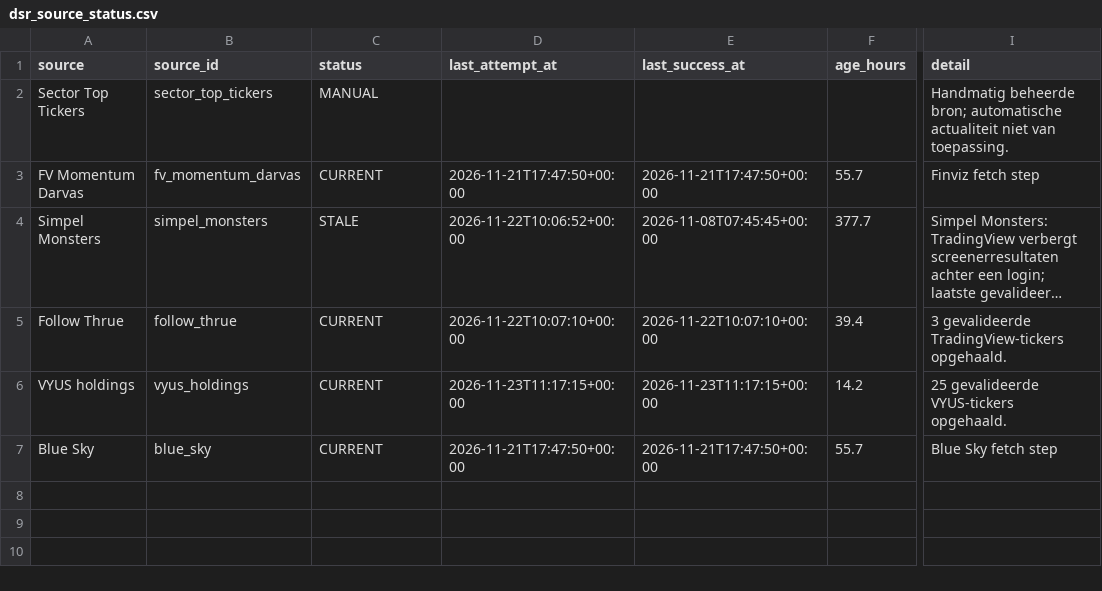
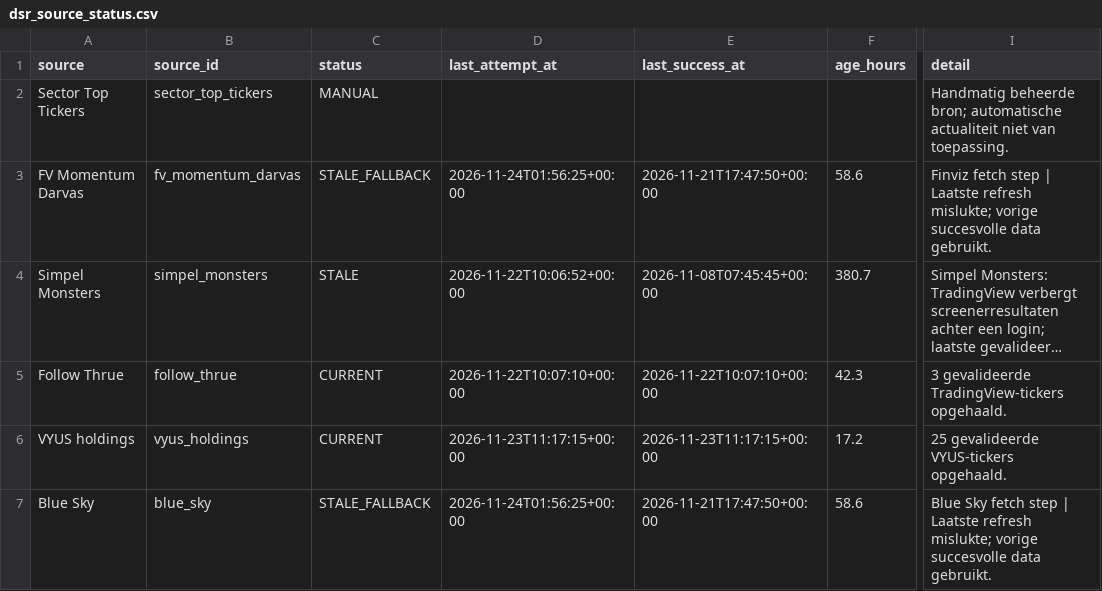
Before and after one commit to Melief/daily-stock-radar, a CSV file: data/dsr_source_status.csv, drawn as a sheet; only a part is shown, gaps mark what is left out; long unchanged cells end in …; the diff names each change by its address in the sheet, - before the commit and + after, or states it on an @@ line.

```diff
--- a/data/dsr_source_status.csv
+++ b/data/dsr_source_status.csv
-C3 (status): CURRENT
+C3 (status): STALE_FALLBACK
-D3 (last_attempt_at): 2026-11-21T17:47:50+00:00
+D3 (last_attempt_at): 2026-11-24T01:56:25+00:00
-F3 (age_hours): 55.7
+F3 (age_hours): 58.6
-I3 (detail): …fetch step
+I3 (detail): …fetch step | Laatste refresh mislukte; vorige succesvolle data gebruikt.
-F4 (age_hours): 377.7
+F4 (age_hours): 380.7
-F5 (age_hours): 39.4
+F5 (age_hours): 42.3
-F6 (age_hours): 14.2
+F6 (age_hours): 17.2
-C7 (status): CURRENT
+C7 (status): STALE_FALLBACK
-D7 (last_attempt_at): 2026-11-21T17:47:50+00:00
+D7 (last_attempt_at): 2026-11-24T01:56:25+00:00
-F7 (age_hours): 55.7
+F7 (age_hours): 58.6
-I7 (detail): …fetch step
+I7 (detail): …fetch step | Laatste refresh mislukte; vorige succesvolle data gebruikt.
```
Also changed, not shown: data/entry_risk.csv, data/ha_signals.csv, 16 other files.
